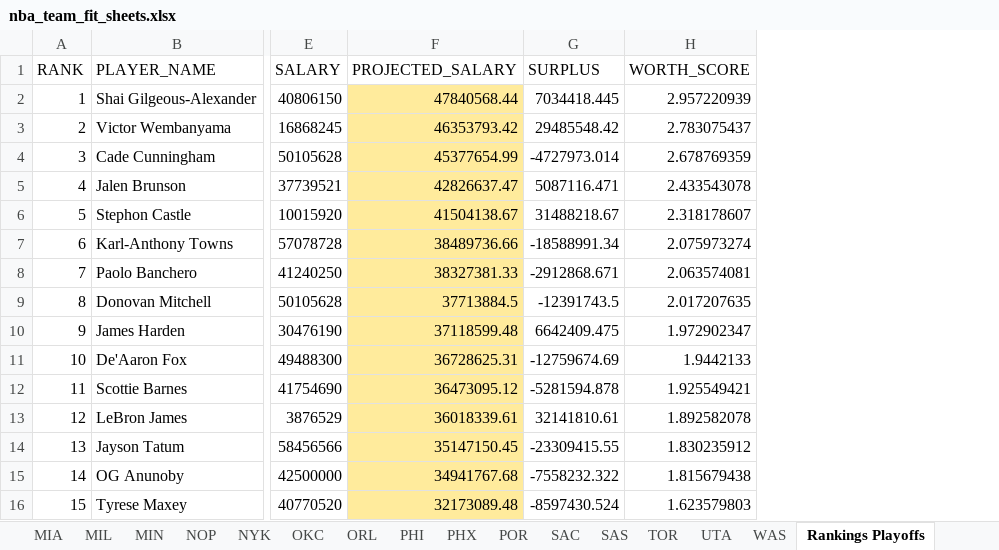
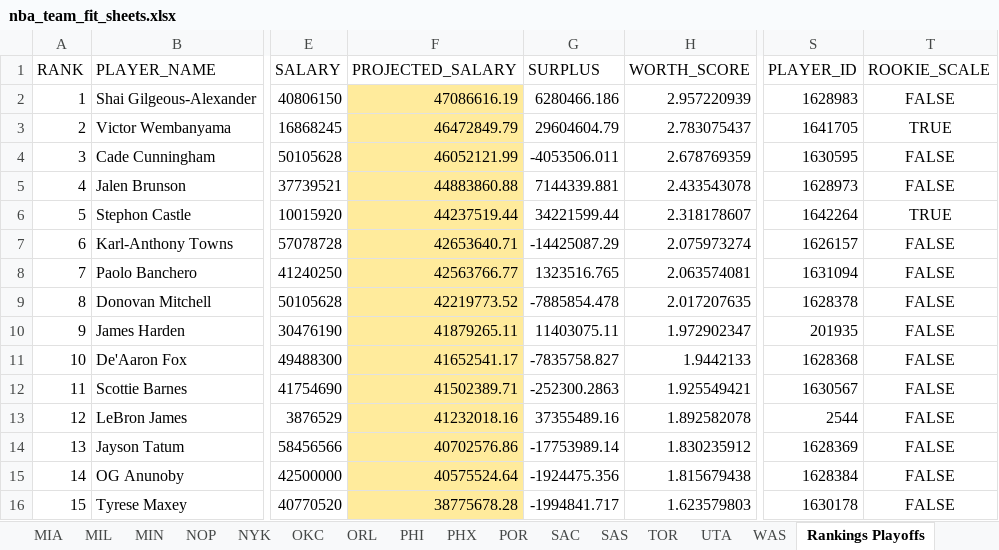
Before and after one commit to jaykakani/nba-player-value-model, an Excel workbook: nba_team_fit_sheets.xlsx, sheet Rankings Playoffs, drawn as a sheet; only a part is shown, gaps mark what is left out; values as stored, in another font and other column widths than the file's, no borders; conditional formats not drawn; the diff covers the shown part only; the diff names each change by its address in the sheet, - before the commit and + after, or states it on an @@ line.

Commit message:
Add Playoffs toggle to League Rankings
New "Regular Season / Playoffs" radio on the League Rankings page,
backed by the "Rankings Playoffs" sheet (165 players who logged
40+ minutes across the 2026 playoffs, scored only against each
other). Playoff WORTH_SCORE excludes Defensive EPM (no
playoff-specific data source) and PROJECTED_SALARY now fits its
own logistic curve on playoff data (R^2=0.51) instead of reusing
the regular-season curve, since playoff WORTH_SCORE is z-scored
against a different, smaller population than the regular-season
curve was calibrated for.

```diff
--- a/nba_team_fit_sheets.xlsx (sheet Rankings Playoffs)
+++ b/nba_team_fit_sheets.xlsx (sheet Rankings Playoffs)
+column S (PLAYER_ID), rows 2-16: 1628983 | 1641705 | 1630595 | 1628973 | 1642264 | 1626157 | 1631094 | 1628378 | 201935 | 1628368 | 1630567 | 2544 | 1628369 | 1628384 | 1630178
+column T (ROOKIE_SCALE), rows 2-16: FALSE | TRUE | FALSE | FALSE | TRUE | FALSE | FALSE | FALSE | FALSE | FALSE | FALSE | FALSE | FALSE | FALSE | FALSE
-F2 (PROJECTED_SALARY): 47840568.44
+F2 (PROJECTED_SALARY): 47086616.19
-G2 (SURPLUS): 7034418.445
+G2 (SURPLUS): 6280466.186
-F3 (PROJECTED_SALARY): 46353793.42
+F3 (PROJECTED_SALARY): 46472849.79
-G3 (SURPLUS): 29485548.42
+G3 (SURPLUS): 29604604.79
-F4 (PROJECTED_SALARY): 45377654.99
+F4 (PROJECTED_SALARY): 46052121.99
-G4 (SURPLUS): -4727973.014
+G4 (SURPLUS): -4053506.011
-F5 (PROJECTED_SALARY): 42826637.47
+F5 (PROJECTED_SALARY): 44883860.88
-G5 (SURPLUS): 5087116.471
+G5 (SURPLUS): 7144339.881
-F6 (PROJECTED_SALARY): 41504138.67
+F6 (PROJECTED_SALARY): 44237519.44
-G6 (SURPLUS): 31488218.67
+G6 (SURPLUS): 34221599.44
-F7 (PROJECTED_SALARY): 38489736.66
+F7 (PROJECTED_SALARY): 42653640.71
-G7 (SURPLUS): -18588991.34
+G7 (SURPLUS): -14425087.29
-F8 (PROJECTED_SALARY): 38327381.33
+F8 (PROJECTED_SALARY): 42563766.77
-G8 (SURPLUS): -2912868.671
+G8 (SURPLUS): 1323516.765
-F9 (PROJECTED_SALARY): 37713884.5
+F9 (PROJECTED_SALARY): 42219773.52
-G9 (SURPLUS): -12391743.5
+G9 (SURPLUS): -7885854.478
-F10 (PROJECTED_SALARY): 37118599.48
+F10 (PROJECTED_SALARY): 41879265.11
-G10 (SURPLUS): 6642409.475
+G10 (SURPLUS): 11403075.11
-F11 (PROJECTED_SALARY): 36728625.31
+F11 (PROJECTED_SALARY): 41652541.17
-G11 (SURPLUS): -12759674.69
+G11 (SURPLUS): -7835758.827
-F12 (PROJECTED_SALARY): 36473095.12
+F12 (PROJECTED_SALARY): 41502389.71
-G12 (SURPLUS): -5281594.878
+G12 (SURPLUS): -252300.2863
-F13 (PROJECTED_SALARY): 36018339.61
+F13 (PROJECTED_SALARY): 41232018.16
-G13 (SURPLUS): 32141810.61
+G13 (SURPLUS): 37355489.16
-F14 (PROJECTED_SALARY): 35147150.45
+F14 (PROJECTED_SALARY): 40702576.86
-G14 (SURPLUS): -23309415.55
+G14 (SURPLUS): -17753989.14
-F15 (PROJECTED_SALARY): 34941767.68
+F15 (PROJECTED_SALARY): 40575524.64
-G15 (SURPLUS): -7558232.322
+G15 (SURPLUS): -1924475.356
-F16 (PROJECTED_SALARY): 32173089.48
+F16 (PROJECTED_SALARY): 38775678.28
-G16 (SURPLUS): -8597430.524
+G16 (SURPLUS): -1994841.717
```
Also changed, not shown: 294 edited cells elsewhere in this sheet, 1 other file.
